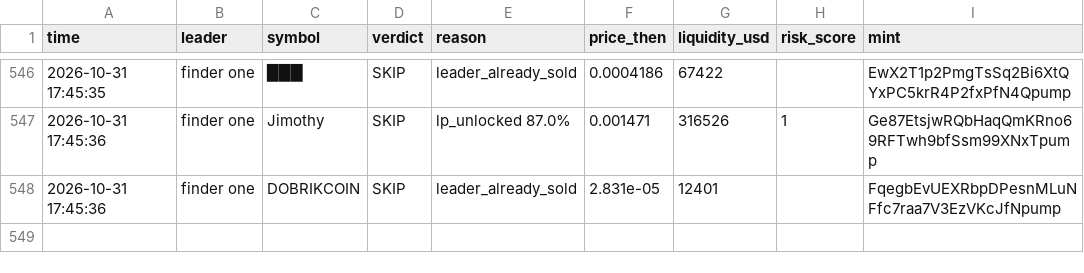
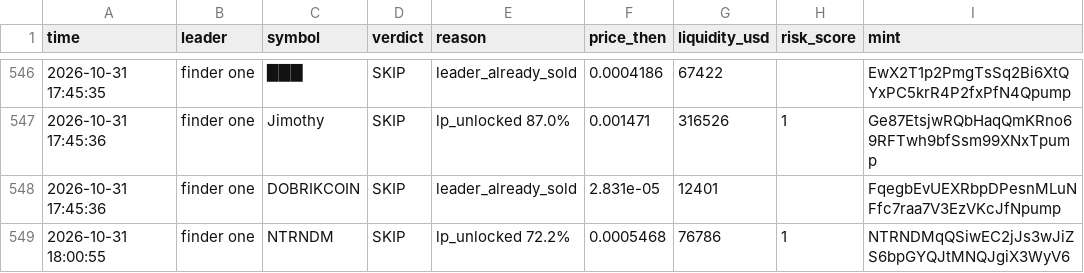
Before and after one commit to Just-in-ii/paper-desk, a CSV file: decisions.csv, drawn as a sheet; only a part is shown, gaps mark what is left out; the diff names each change by its address in the sheet, - before the commit and + after, or states it on an @@ line.

```diff
--- a/decisions.csv
+++ b/decisions.csv
+row 549: 2026-10-31 18:00:55 | finder one | NTRNDM | SKIP | lp_unlocked 72.2% | 0.0005468 | 76786 | 1 | NTRNDMqQSiwEC2jJs3wJiZS6bpGYQJtMNQJgiX3WyV6
```
Also changed, not shown: 2 other files.
